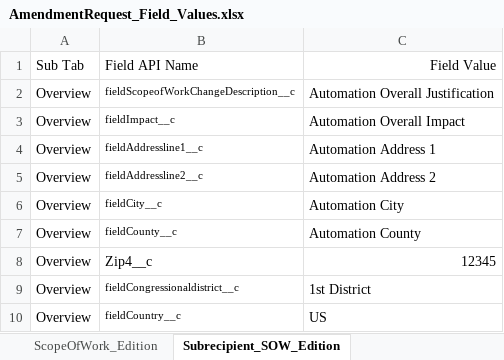
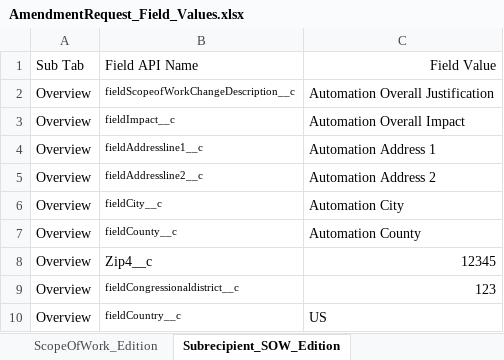
Before and after one commit to DilipHatagale-REISys/govgrants-framework-automation-fw-classic-flows, an Excel workbook: src/main/resources/AmendmentRequest_Field_Values.xlsx, sheet Subrecipient_SOW_Edition, drawn as a sheet; values as stored, in another font and other column widths than the file's, no borders; the diff names each change by its address in the sheet, - before the commit and + after, or states it on an @@ line.

```diff
--- a/src/main/resources/AmendmentRequest_Field_Values.xlsx (sheet Subrecipient_SOW_Edition)
+++ b/src/main/resources/AmendmentRequest_Field_Values.xlsx (sheet Subrecipient_SOW_Edition)
-C9: 1st District
+C9: 123
```
Also changed, not shown: sheet Periodic Renewal Edition1, sheet Periodic Renewal Edition, sheet ScopeOfWork_Edition, 1 other file.
